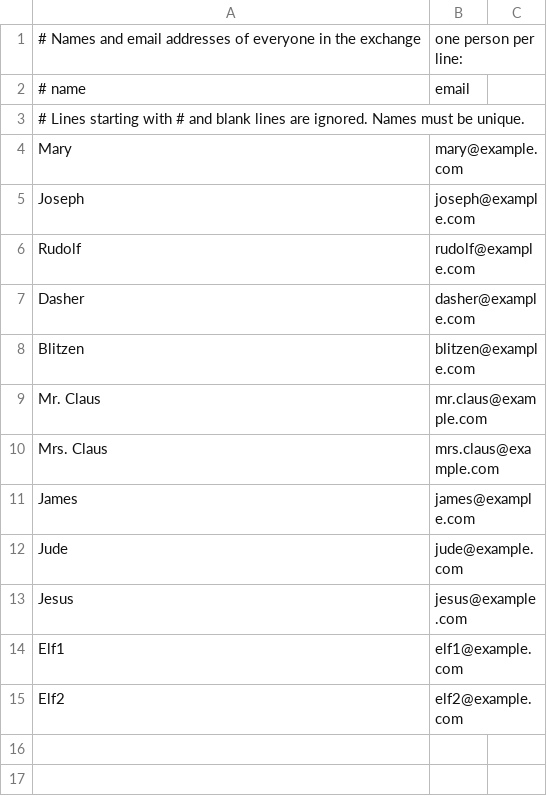
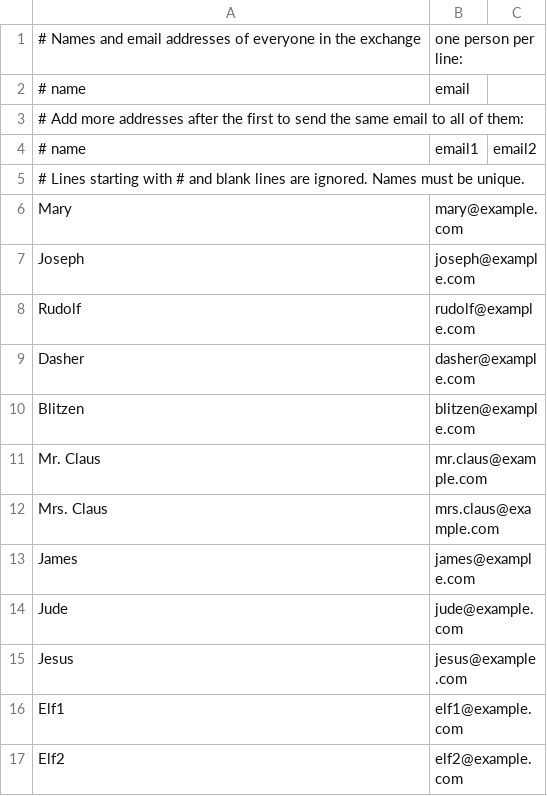
Before and after one commit to jessvb/secret-santa-sender-bot, a CSV file: additional_files/templates/names_emails.csv, drawn as a sheet; the diff names each change by its address in the sheet, - before the commit and + after, or states it on an @@ line.

```diff
--- a/additional_files/templates/names_emails.csv
+++ b/additional_files/templates/names_emails.csv
+row 3: # Add more addresses after the first to send the same email to all of them:
+row 4: # name | email1 | email2
```
Also changed, not shown: 3 other files.
